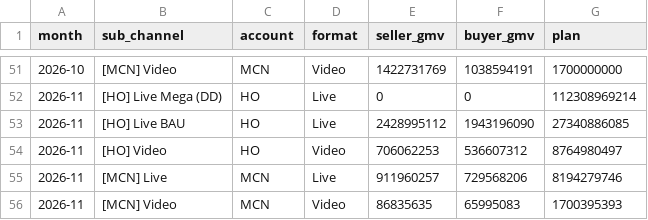
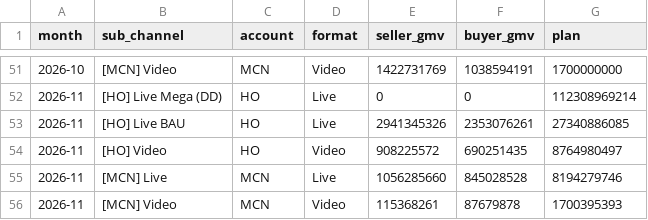
Before and after one commit to vynguyen-HO/ezs-dashboard, a CSV file: shopee/data/shp_monthly.csv, drawn as a sheet; only a part is shown, gaps mark what is left out.

```diff
--- a/shopee/data/shp_monthly.csv
+++ b/shopee/data/shp_monthly.csv
@@ -52,5 +52,5 @@ month,sub_channel,account,format,seller_gmv,buyer_gmv,plan
 2026-11,[HO] Live Mega (DD),HO,Live,0,0,112308969214
-2026-11,[HO] Live BAU,HO,Live,2428995112,1943196090,27340886085
-2026-11,[HO] Video,HO,Video,706062253,536607312,8764980497
-2026-11,[MCN] Live,MCN,Live,911960257,729568206,8194279746
-2026-11,[MCN] Video,MCN,Video,86835635,65995083,1700395393
+2026-11,[HO] Live BAU,HO,Live,2941345326,2353076261,27340886085
+2026-11,[HO] Video,HO,Video,908225572,690251435,8764980497
+2026-11,[MCN] Live,MCN,Live,1056285660,845028528,8194279746
+2026-11,[MCN] Video,MCN,Video,115368261,87679878,1700395393
```
Also changed, not shown: shopee/data/shp_daily.csv, shopee/data/shp_month_plan.csv, 6 other files.
